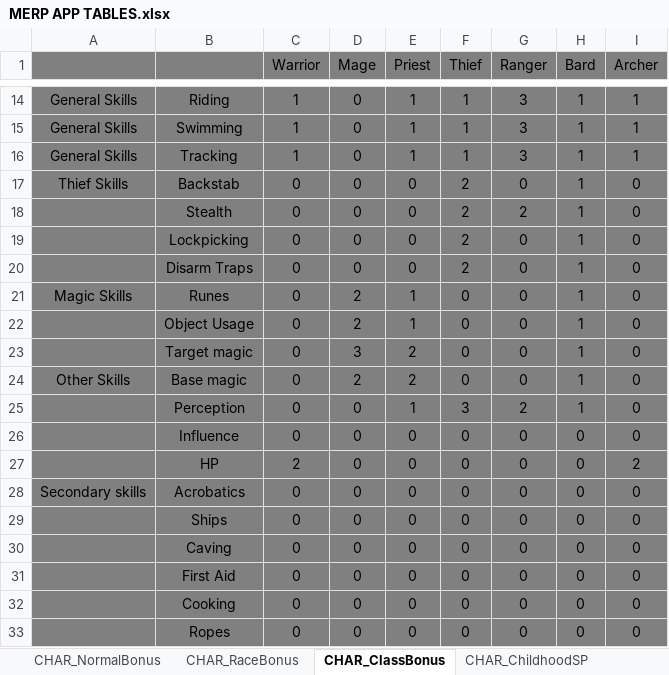
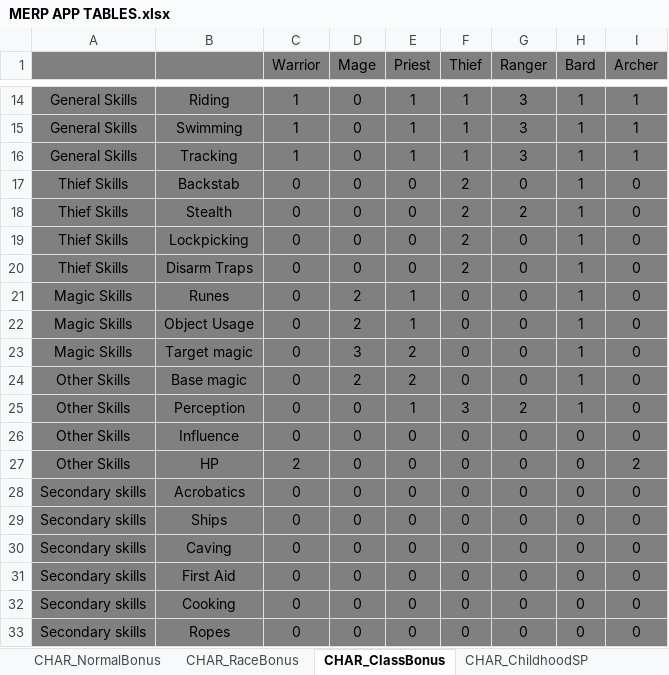
Before and after one commit to pitner33/Merp, an Excel workbook: backend/googlesheet/APP/MERP APP TABLES.xlsx, sheet CHAR_ClassBonus, drawn as a sheet; only a part is shown, gaps mark what is left out; values as stored, in another font and other column widths than the file's, no borders; charts and pictures not drawn; the diff names each change by its address in the sheet, - before the commit and + after, or states it on an @@ line.

```diff
--- a/backend/googlesheet/APP/MERP APP TABLES.xlsx (sheet CHAR_ClassBonus)
+++ b/backend/googlesheet/APP/MERP APP TABLES.xlsx (sheet CHAR_ClassBonus)
-A18:A20: (empty)
+A18:A20: Thief Skills
-A22:A23: (empty)
+A22:A23: Magic Skills
-A25:A27: (empty)
+A25:A27: Other Skills
-A29:A33: (empty)
+A29:A33: Secondary skills
```
Also changed, not shown: sheet CHAR_SkillLevels, 1 other file.
